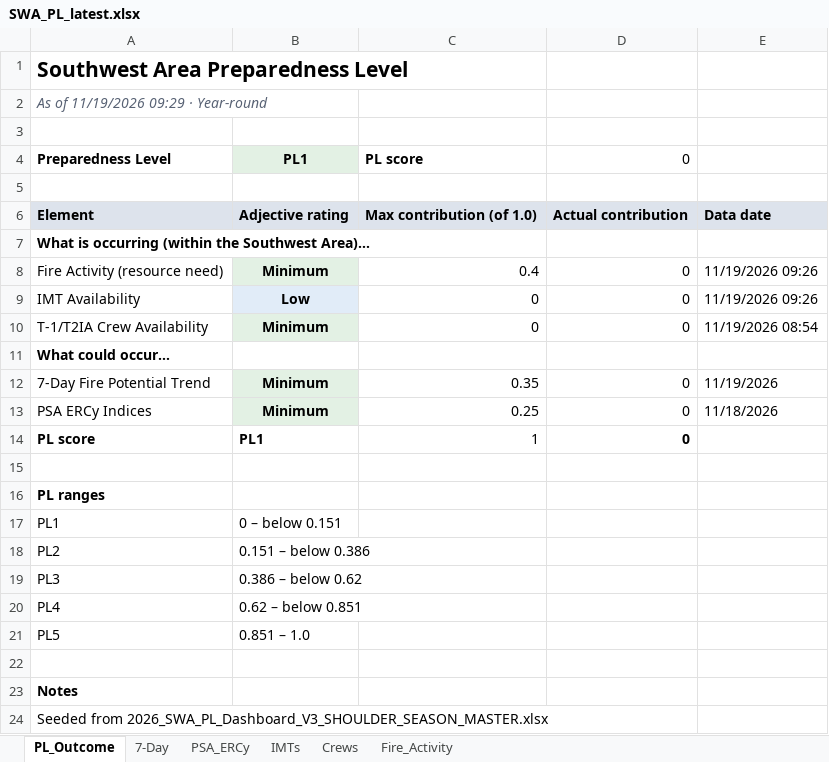
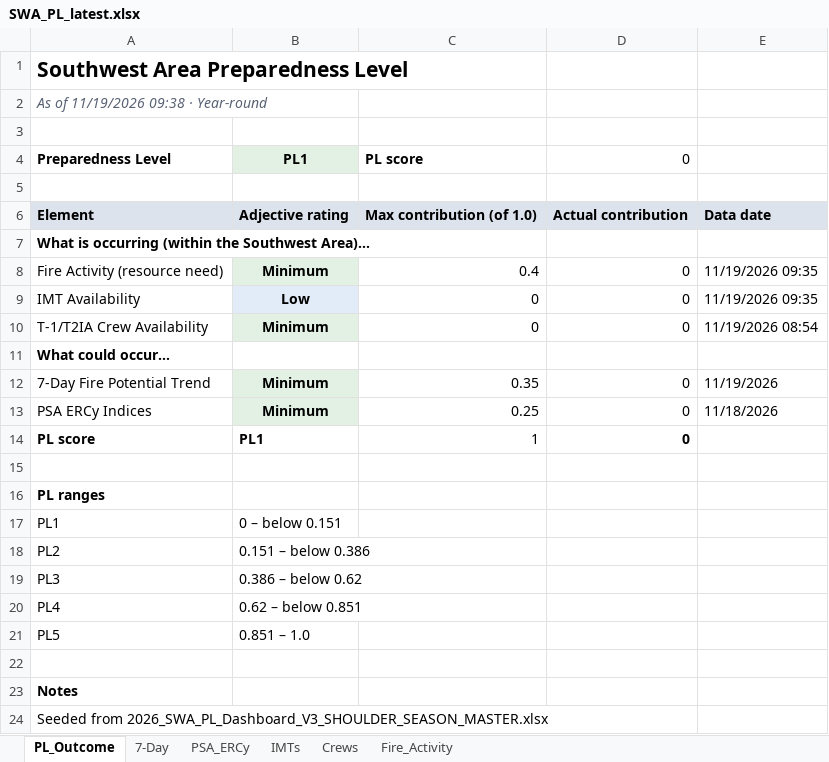
Before and after one commit to SWCCFireWx/sw-pl-tool-new, an Excel workbook: reports/SWA_PL_latest.xlsx, sheet PL_Outcome, drawn as a sheet; values as stored, in another font and other column widths than the file's, no borders; the diff names each change by its address in the sheet, - before the commit and + after, or states it on an @@ line.

Commit message:
Update PL data 2026-11-19 09:39 MST

```diff
--- a/reports/SWA_PL_latest.xlsx (sheet PL_Outcome)
+++ b/reports/SWA_PL_latest.xlsx (sheet PL_Outcome)
-A2: As of 11/19/2026 09:29 · Year-round
+A2: As of 11/19/2026 09:38 · Year-round
-E8:E9: 11/19/2026 09:26
+E8:E9: 11/19/2026 09:35
```
Also changed, not shown: sheet Fire_Activity, sheet IMTs, 14 other files.
